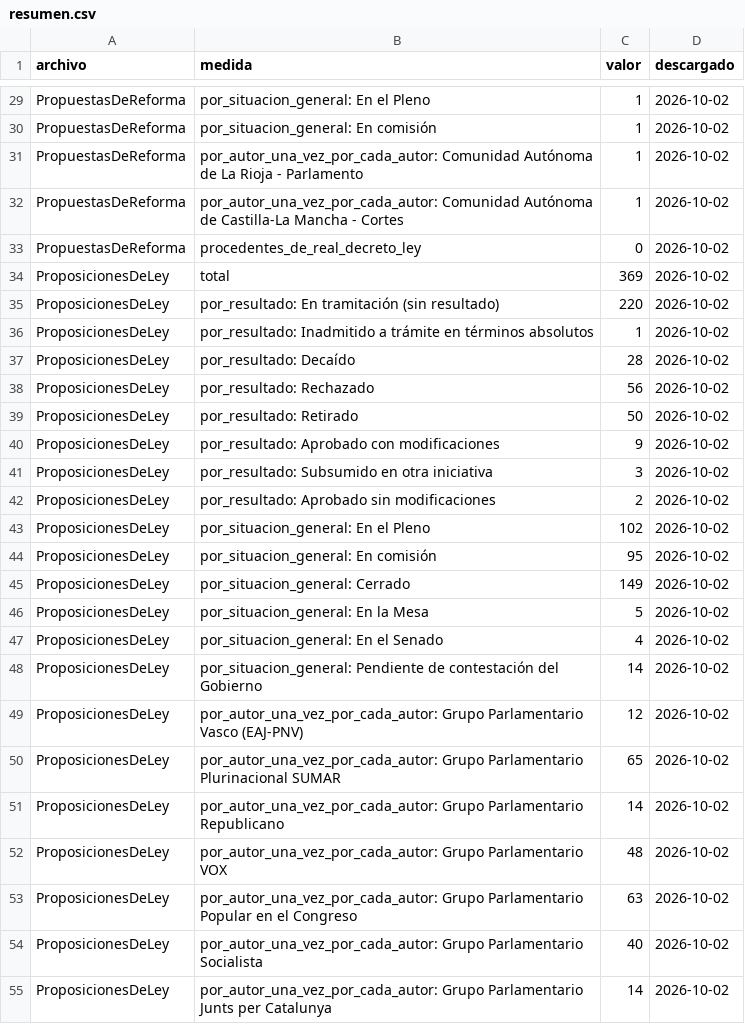
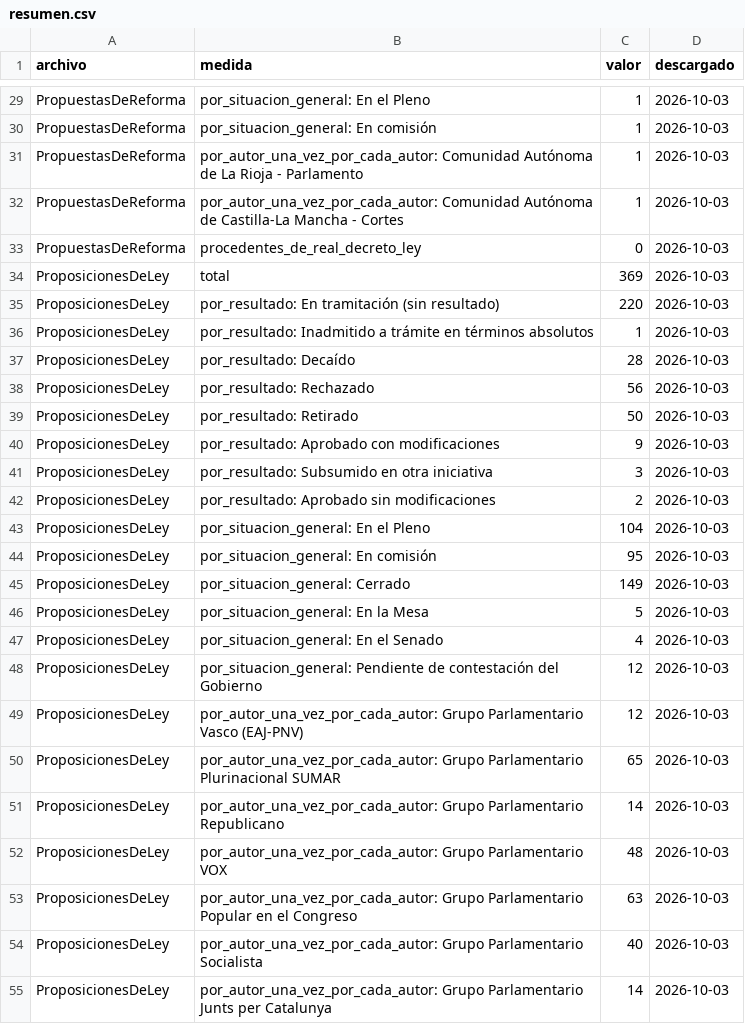
Before and after one commit to pilugda/Euthyna, a CSV file: datos/resumen.csv, drawn as a sheet; only a part is shown, gaps mark what is left out; the diff covers the shown part only; the diff names each change by its address in the sheet, - before the commit and + after, or states it on an @@ line.

```diff
--- a/datos/resumen.csv
+++ b/datos/resumen.csv
-D29:D55 (descargado): 2026-10-02
+D29:D55 (descargado): 2026-10-03
-C43 (valor): 102
+C43 (valor): 104
-C48 (valor): 14
+C48 (valor): 12
```
Also changed, not shown: 42 edited cells elsewhere in this file, datos/iniciativas.csv, 5 other files.
